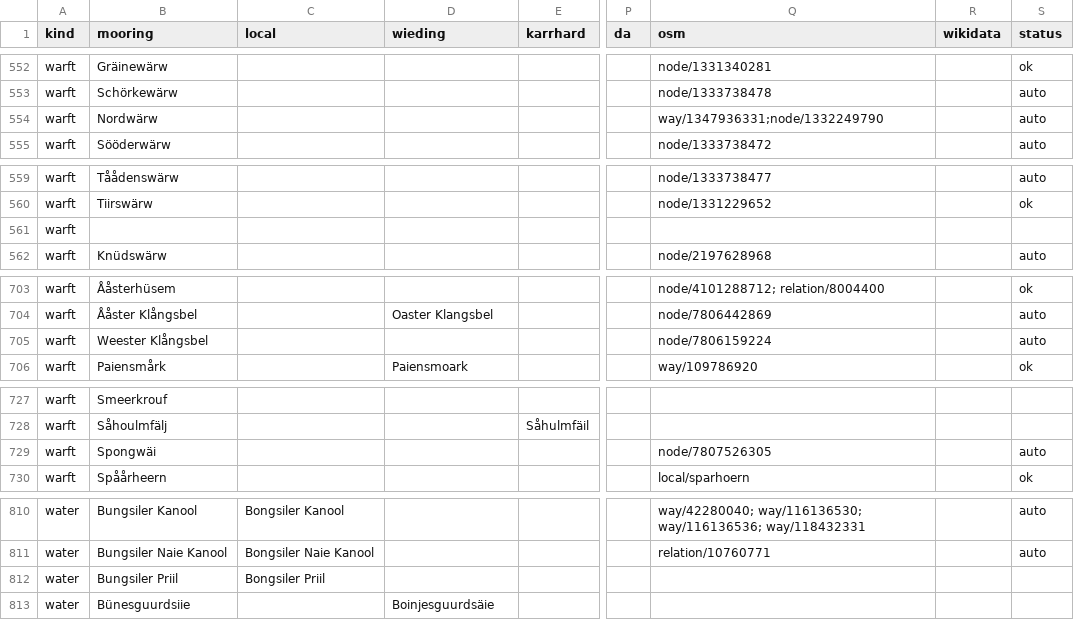
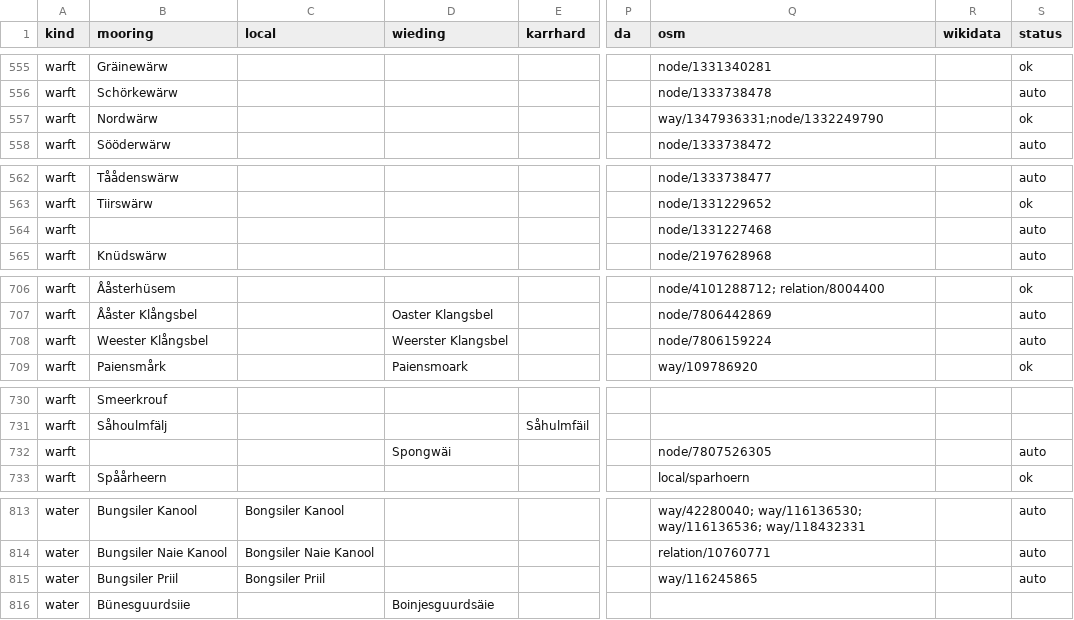
Before and after one commit to Commander-Cody/frasch-koord, a CSV file: names/places.csv, drawn as a sheet; only a part is shown, gaps mark what is left out; addresses are those after the commit; the diff covers the shown part only; the diff names each change by its address in the sheet, - before the commit and + after, or states it on an @@ line.

```diff
--- a/names/places.csv
+++ b/names/places.csv
-S557 (status): auto
+S557 (status): ok
-Q564 (osm): (empty)
+Q564 (osm): node/1331227468
-S564 (status): (empty)
+S564 (status): auto
-D708 (wieding): (empty)
+D708 (wieding): Weerster Klangsbel
-B732 (mooring): Spongwäi
+B732 (mooring): (empty)
-D732 (wieding): (empty)
+D732 (wieding): Spongwäi
-Q815 (osm): (empty)
+Q815 (osm): way/116245865
-S815 (status): (empty)
+S815 (status): auto
```
Also changed, not shown: 6 added rows, 3 removed rows and 23 edited cells elsewhere in this file, names/curation.csv, 1 other file.
